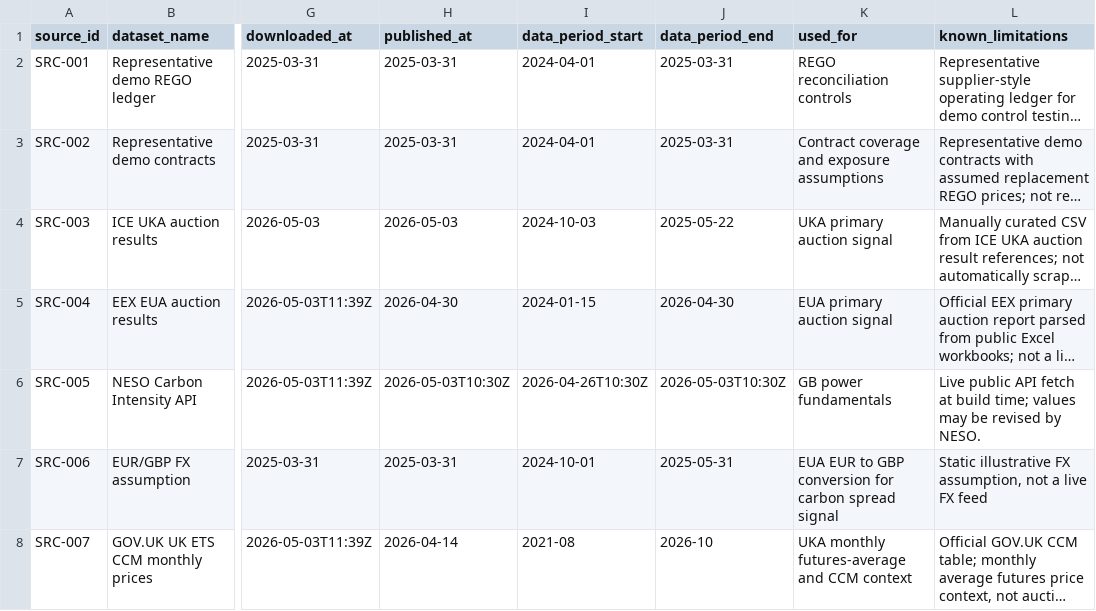
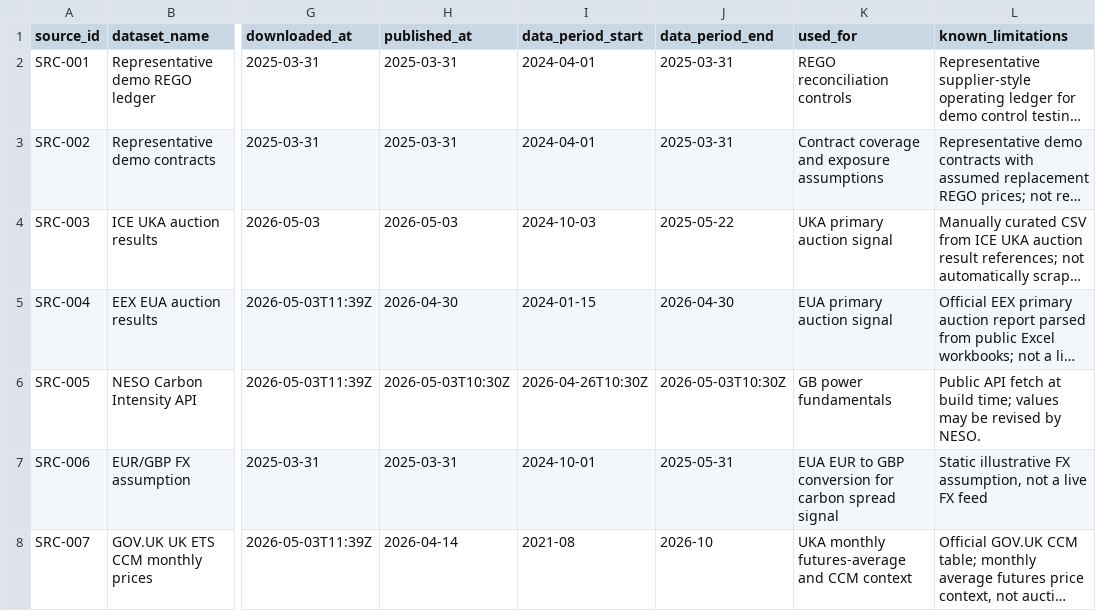
Before and after one commit to TannerL22/uk-carbon-rego-monitor, a CSV file: data/source_register.csv, drawn as a sheet; only a part is shown, gaps mark what is left out; long unchanged cells end in …; the diff names each change by its address in the sheet, - before the commit and + after, or states it on an @@ line.

Commit message:
Clarify dashboard data labels

```diff
--- a/data/source_register.csv
+++ b/data/source_register.csv
-L6 (known_limitations): Live public API fetch…
+L6 (known_limitations): Public API fetch…
```
Also changed, not shown: 11 other files.
